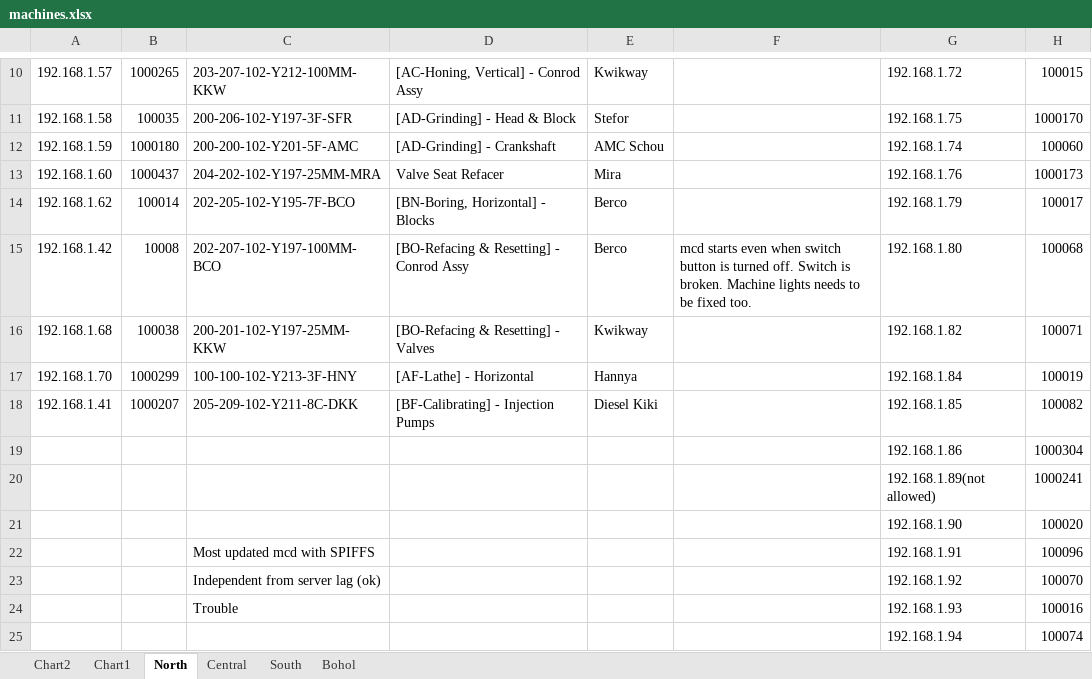
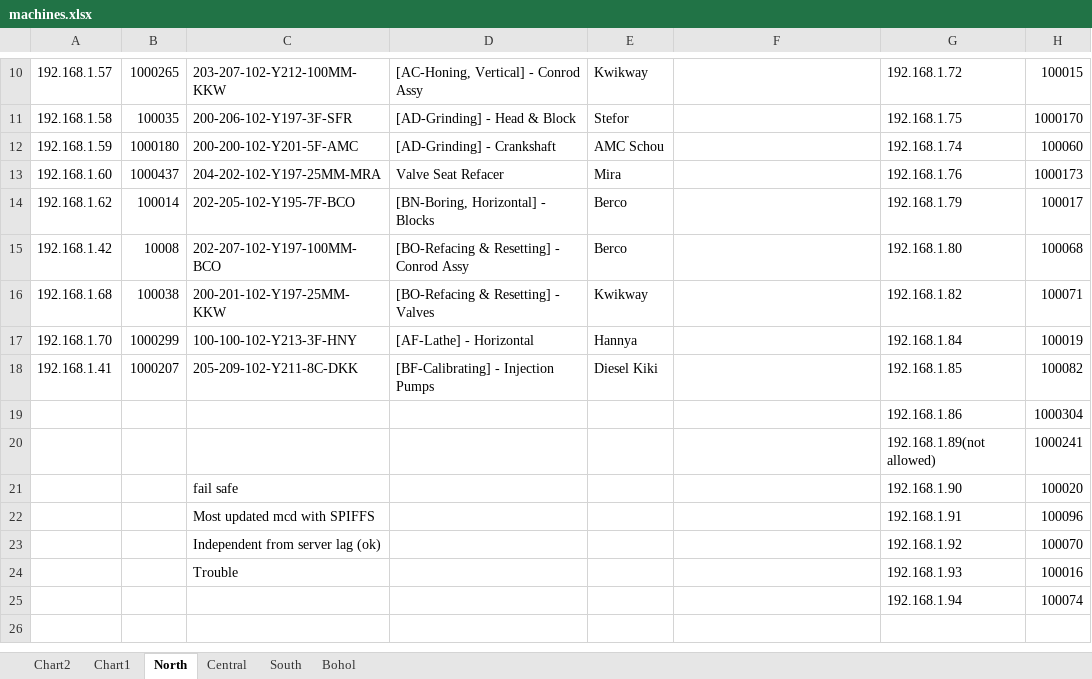
Before and after one commit to dr0psh0t/iotesp8266, an Excel workbook: machines.xlsx, sheet North, drawn as a sheet; only a part is shown, gaps mark what is left out; values as stored, in another font and other column widths than the file's, no cell formats; the diff names each change by its address in the sheet, - before the commit and + after, or states it on an @@ line.

Commit message:
fail-safe update

```diff
--- a/machines.xlsx (sheet North)
+++ b/machines.xlsx (sheet North)
-F15: mcd starts even when switch button is turned off. Switch is broken. Machine lights needs to be fixed too.
+F15: (empty)
-C21: (empty)
+C21: fail safe
```
Also changed, not shown: cell formats, charts or pictures, 2 other files.
